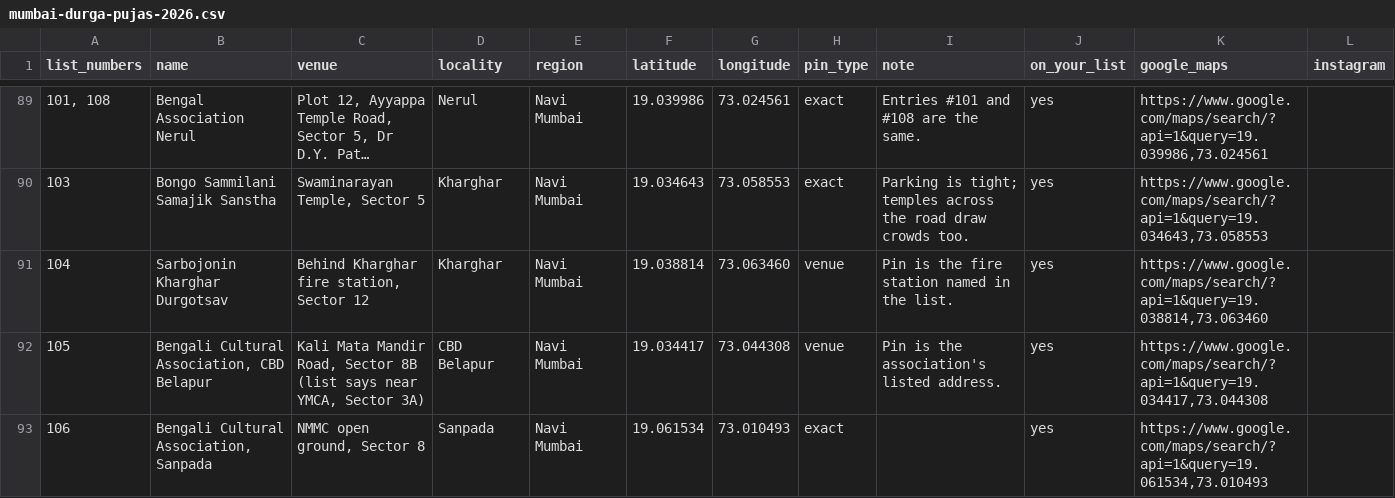
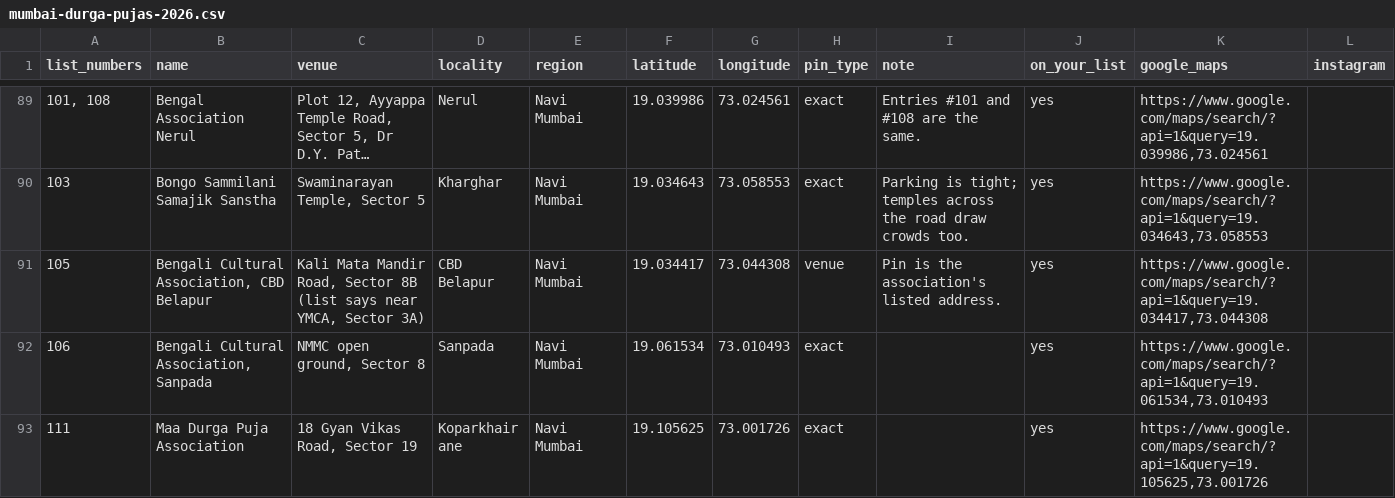
Before and after one commit to somdeepkundu/somdeepkundu.github.io, a CSV file: docs/pujo-map/mumbai-durga-pujas-2026.csv, drawn as a sheet; only a part is shown, gaps mark what is left out; the shorter side is filled out with more unchanged rows; long unchanged cells end in …; rows hold the shown columns only; the diff names each change by its address in the sheet, - before the commit and + after, or states it on an @@ line.

```diff
--- a/docs/pujo-map/mumbai-durga-pujas-2026.csv
+++ b/docs/pujo-map/mumbai-durga-pujas-2026.csv
-row 91: 104 | Sarbojonin Kharghar Durgotsav | Behind Kharghar fire station, Sector 12 | Kharghar | Navi Mumbai | 19.038814 | 73.063460 | venue | Pin is the fire station named in the list. | yes | https://www.google.com/maps/search/?api=1&query=19.038814,73.063460
```
Also changed, not shown: 4 other files.
